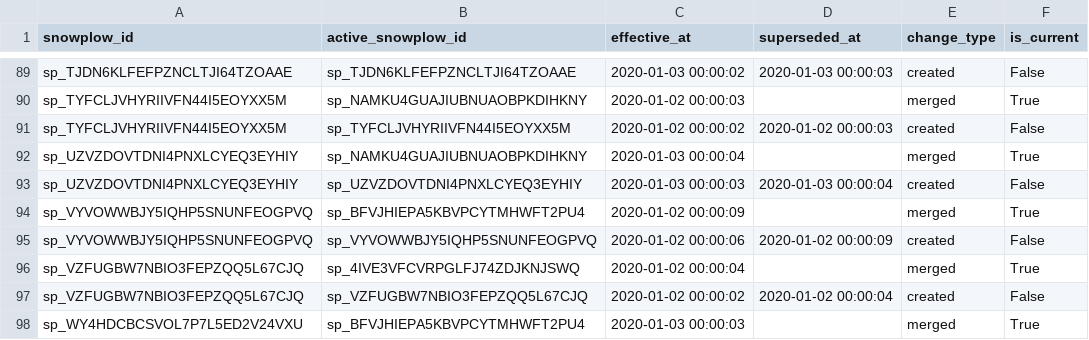
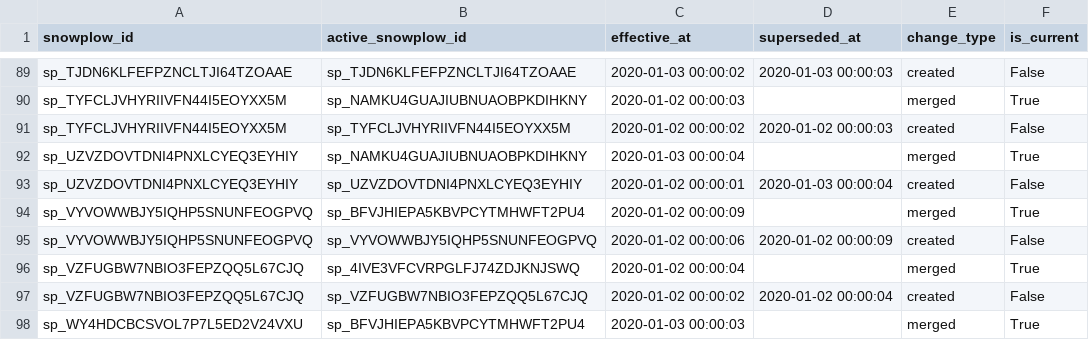
Before and after one commit to snowplow-incubator/dbt-snowplow-identities, a CSV file: integration_tests/data/expected/snowplow_identities_id_mapping_scd_expected.csv, drawn as a sheet; only a part is shown, gaps mark what is left out; the diff covers the shown part only.

```diff
--- a/integration_tests/data/expected/snowplow_identities_id_mapping_scd_expected.csv
+++ b/integration_tests/data/expected/snowplow_identities_id_mapping_scd_expected.csv
@@ -92,3 +92,3 @@ sp_TYFCLJVHYRIIVFN44I5EOYXX5M,sp_TYFCLJVHYRIIVFN44I5EOYXX5M,2020-01-02 00:00:02,
 sp_UZVZDOVTDNI4PNXLCYEQ3EYHIY,sp_NAMKU4GUAJIUBNUAOBPKDIHKNY,2020-01-03 00:00:04,,merged,True
-sp_UZVZDOVTDNI4PNXLCYEQ3EYHIY,sp_UZVZDOVTDNI4PNXLCYEQ3EYHIY,2020-01-03 00:00:03,2020-01-03 00:00:04,created,False
+sp_UZVZDOVTDNI4PNXLCYEQ3EYHIY,sp_UZVZDOVTDNI4PNXLCYEQ3EYHIY,2020-01-02 00:00:01,2020-01-03 00:00:04,created,False
 sp_VYVOWWBJY5IQHP5SNUNFEOGPVQ,sp_BFVJHIEPA5KBVPCYTMHWFT2PU4,2020-01-02 00:00:09,,merged,True
```
Also changed, not shown: 14 edited cells elsewhere in this file, 2 other files.
